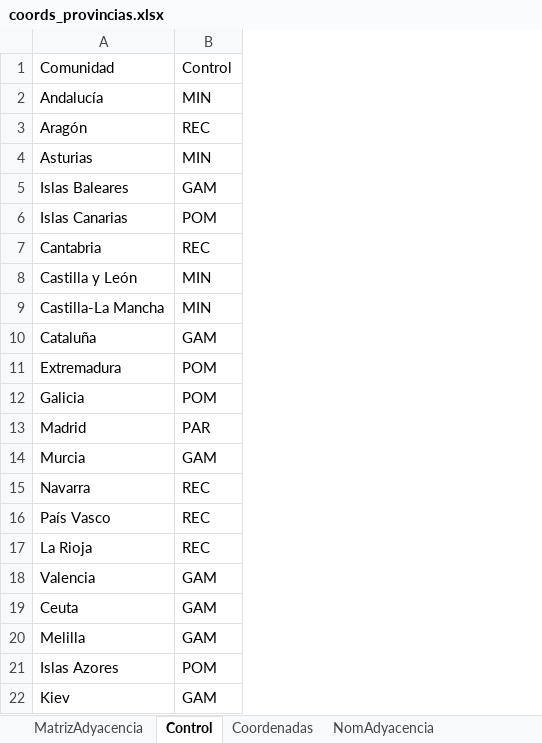
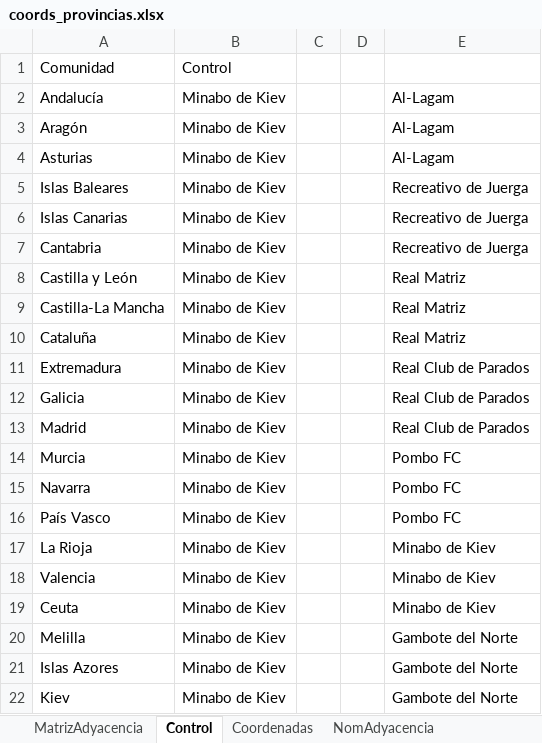
Before and after one commit to LMCebs/CivilWarBot, an Excel workbook: coords_provincias.xlsx, sheet Control, drawn as a sheet; values as stored, in another font and other column widths than the file's, no borders; removed rows and columns are numbered as before the commit, all else as after; the diff names each change by its address in the sheet, - before the commit and + after, or states it on an @@ line.

Commit message:
Conquista de varias provincias a la vez y bucle de reseteo automatico

```diff
--- a/coords_provincias.xlsx (sheet Control)
+++ b/coords_provincias.xlsx (sheet Control)
-column B, rows 1-22: Control | MIN | REC | MIN | GAM | POM | REC | MIN | MIN | GAM | POM | POM | PAR | GAM | REC | REC | REC | GAM | GAM | GAM | POM | GAM
+column B, rows 1-22: Control | Minabo de Kiev | Minabo de Kiev | Minabo de Kiev | Minabo de Kiev | Minabo de Kiev | Minabo de Kiev | Minabo de Kiev | Minabo de Kiev | Minabo de Kiev | Minabo de Kiev | Minabo de Kiev | Minabo de Kiev | Minabo de Kiev | Minabo de Kiev | Minabo de Kiev | Minabo de Kiev | Minabo de Kiev | Minabo de Kiev | Minabo de Kiev | Minabo de Kiev | Minabo de Kiev
+column C, empty
+column D, empty
+column E, rows 2-22: Al-Lagam | Al-Lagam | Al-Lagam | Recreativo de Juerga | Recreativo de Juerga | Recreativo de Juerga | Real Matriz | Real Matriz | Real Matriz | Real Club de Parados | Real Club de Parados | Real Club de Parados | Pombo FC | Pombo FC | Pombo FC | Minabo de Kiev | Minabo de Kiev | Minabo de Kiev | Gambote del Norte | Gambote del Norte | Gambote del Norte
```
Also changed, not shown: 1 other file.
